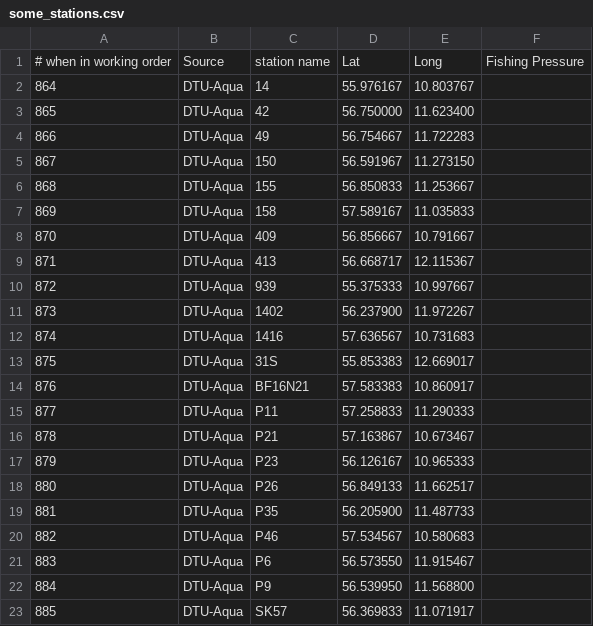
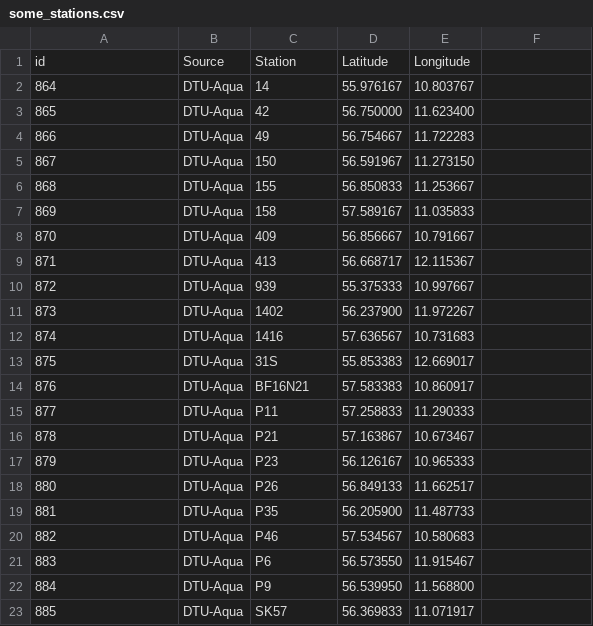
Before and after one commit to frabas/FisheriesImpactTool, a CSV file: Data/some_stations.csv, drawn as a sheet; removed rows and columns are numbered as before the commit, all else as after; the diff names each change by its address in the sheet, - before the commit and + after, or states it on an @@ line.

Commit message:
Make the FP on station computation more generic

```diff
--- a/Data/some_stations.csv
+++ b/Data/some_stations.csv
-row 1: # when in working order | Source | station name | Lat | Long | Fishing Pressure
+row 1: id | Source | Station | Latitude | Longitude
```
Also changed, not shown: 1 other file.
